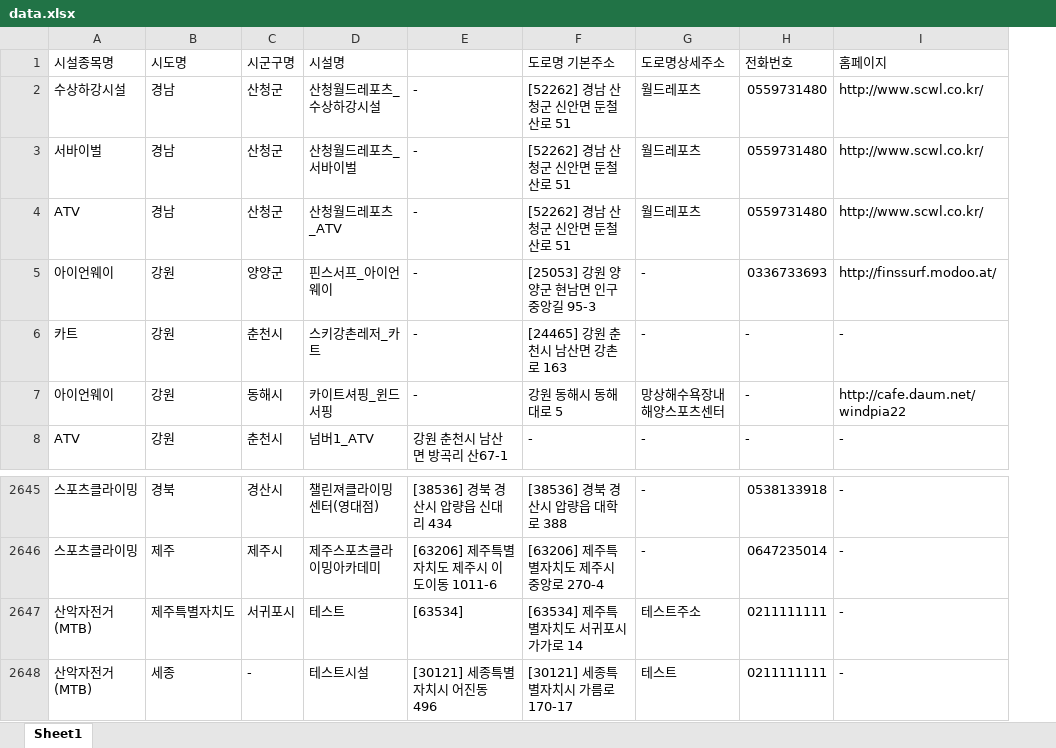
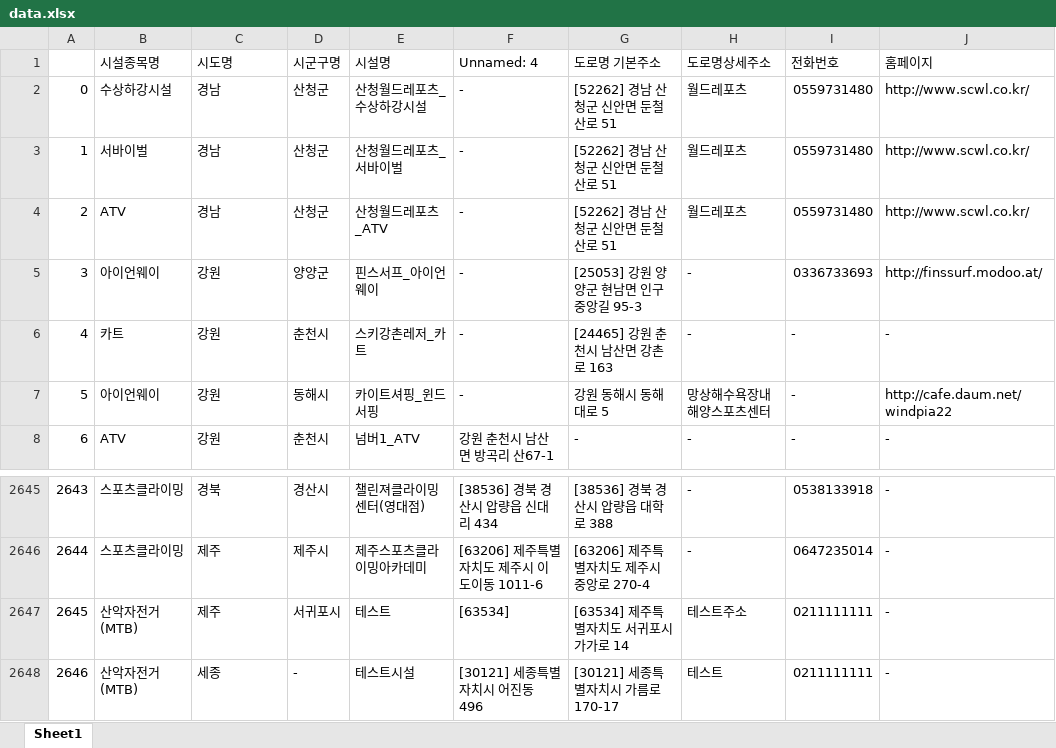
Before and after one commit to OccasionallyNLP/Sideline, an Excel workbook: Flask_Heroku_SQL/data/data.xlsx, sheet Sheet1, drawn as a sheet; only a part is shown, gaps mark what is left out; values as stored, in another font and other column widths than the file's, no cell formats; charts and pictures not drawn; addresses are those after the commit; the diff names each change by its address in the sheet, - before the commit and + after, or states it on an @@ line.

```diff
--- a/Flask_Heroku_SQL/data/data.xlsx (sheet Sheet1)
+++ b/Flask_Heroku_SQL/data/data.xlsx (sheet Sheet1)
+column A, rows 2-8: 0 | 1 | 2 | 3 | 4 | 5 | 6; rows 2645-2648: 2643 | 2644 | 2645 | 2646
-F1: (empty)
+F1: Unnamed: 4
-C2647 (시도명): 제주특별자치도
+C2647 (시도명): 제주
```
Also changed, not shown: cell formats, charts or pictures, 2 other files.
